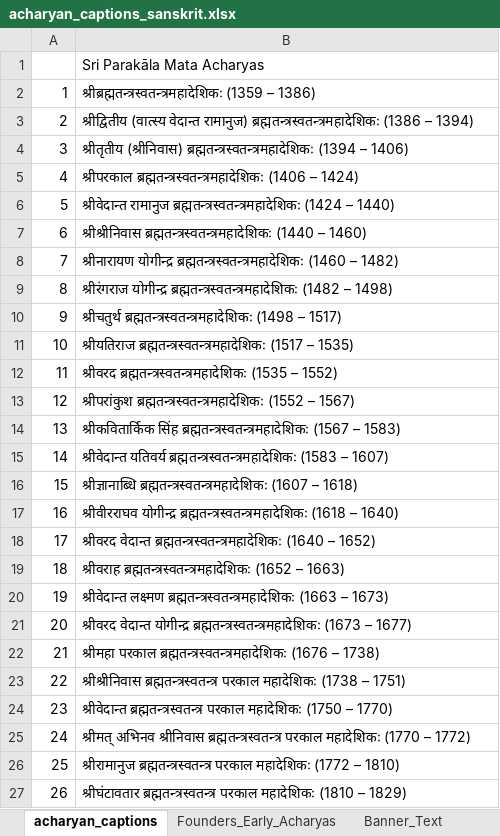
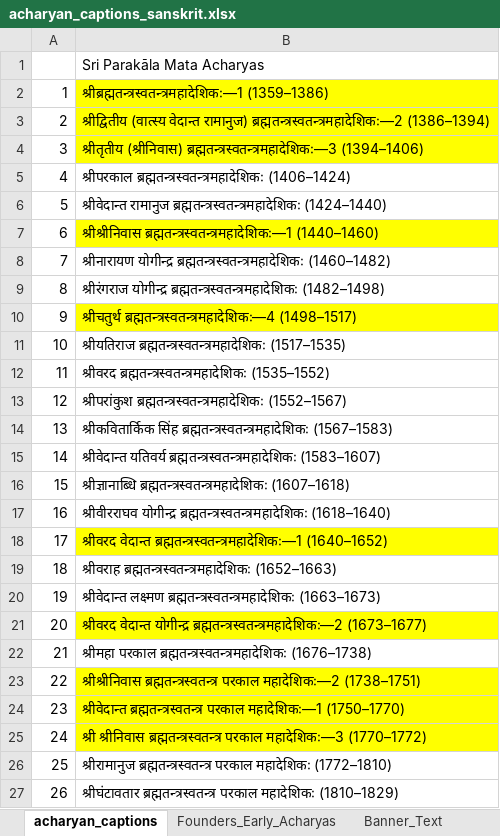
Before and after one commit to ksudarsh/parampara_poster_template, an Excel workbook: acharyan_captions_sanskrit.xlsx, sheet acharyan_captions, drawn as a sheet; only a part is shown; values as stored, in another font and other column widths than the file's, no borders; charts and pictures not drawn; the diff covers the shown part only; the diff names each change by its address in the sheet, - before the commit and + after, or states it on an @@ line.

```diff
--- a/acharyan_captions_sanskrit.xlsx (sheet acharyan_captions)
+++ b/acharyan_captions_sanskrit.xlsx (sheet acharyan_captions)
-B2: श्रीब्रह्मतन्त्रस्वतन्त्रमहादेशिकः (1359 – 1386)
+B2: श्रीब्रह्मतन्त्रस्वतन्त्रमहादेशिकः—1 (1359–1386)
-B2:B4 fill: none
+B2:B4 fill: #FFFF00
-B3: …वेदान्त रामानुज) ब्रह्मतन्त्रस्वतन्त्रमहादेशिकः (1386 – 1394)
+B3: …वेदान्त रामानुज) ब्रह्मतन्त्रस्वतन्त्रमहादेशिकः—2 (1386–1394)
-B4: श्रीतृतीय (श्रीनिवास) ब्रह्मतन्त्रस्वतन्त्रमहादेशिकः (1394 – 1406)
+B4: श्रीतृतीय (श्रीनिवास) ब्रह्मतन्त्रस्वतन्त्रमहादेशिकः—3 (1394–1406)
-B5: श्रीपरकाल ब्रह्मतन्त्रस्वतन्त्रमहादेशिकः (1406 – 1424)
+B5: श्रीपरकाल ब्रह्मतन्त्रस्वतन्त्रमहादेशिकः (1406–1424)
-B6: …रामानुज ब्रह्मतन्त्रस्वतन्त्रमहादेशिकः (1424 – 1440)
+B6: …रामानुज ब्रह्मतन्त्रस्वतन्त्रमहादेशिकः (1424–1440)
-B7: श्रीश्रीनिवास ब्रह्मतन्त्रस्वतन्त्रमहादेशिकः (1440 – 1460)
+B7: श्रीश्रीनिवास ब्रह्मतन्त्रस्वतन्त्रमहादेशिकः—1 (1440–1460)
-B7 fill: none
+B7 fill: #FFFF00
-B8: …योगीन्द्र ब्रह्मतन्त्रस्वतन्त्रमहादेशिकः (1460 – 1482)
+B8: …योगीन्द्र ब्रह्मतन्त्रस्वतन्त्रमहादेशिकः (1460–1482)
-B9: …योगीन्द्र ब्रह्मतन्त्रस्वतन्त्रमहादेशिकः (1482 – 1498)
+B9: …योगीन्द्र ब्रह्मतन्त्रस्वतन्त्रमहादेशिकः (1482–1498)
-B10: श्रीचतुर्थ ब्रह्मतन्त्रस्वतन्त्रमहादेशिकः (1498 – 1517)
+B10: श्रीचतुर्थ ब्रह्मतन्त्रस्वतन्त्रमहादेशिकः—4 (1498–1517)
-B10 fill: none
+B10 fill: #FFFF00
-B11: श्रीयतिराज ब्रह्मतन्त्रस्वतन्त्रमहादेशिकः (1517 – 1535)
+B11: श्रीयतिराज ब्रह्मतन्त्रस्वतन्त्रमहादेशिकः (1517–1535)
-B12: श्रीवरद ब्रह्मतन्त्रस्वतन्त्रमहादेशिकः (1535 – 1552)
+B12: श्रीवरद ब्रह्मतन्त्रस्वतन्त्रमहादेशिकः (1535–1552)
-B13: श्रीपरांकुश ब्रह्मतन्त्रस्वतन्त्रमहादेशिकः (1552 – 1567)
+B13: श्रीपरांकुश ब्रह्मतन्त्रस्वतन्त्रमहादेशिकः (1552–1567)
-B14: …सिंह ब्रह्मतन्त्रस्वतन्त्रमहादेशिकः (1567 – 1583)
+B14: …सिंह ब्रह्मतन्त्रस्वतन्त्रमहादेशिकः (1567–1583)
-B15: …यतिवर्य ब्रह्मतन्त्रस्वतन्त्रमहादेशिकः (1583 – 1607)
+B15: …यतिवर्य ब्रह्मतन्त्रस्वतन्त्रमहादेशिकः (1583–1607)
-B16: श्रीज्ञानाब्धि ब्रह्मतन्त्रस्वतन्त्रमहादेशिकः (1607 – 1618)
+B16: श्रीज्ञानाब्धि ब्रह्मतन्त्रस्वतन्त्रमहादेशिकः (1607–1618)
-B17: …योगीन्द्र ब्रह्मतन्त्रस्वतन्त्रमहादेशिकः (1618 – 1640)
+B17: …योगीन्द्र ब्रह्मतन्त्रस्वतन्त्रमहादेशिकः (1618–1640)
-B18: श्रीवरद वेदान्त ब्रह्मतन्त्रस्वतन्त्रमहादेशिकः (1640 – 1652)
+B18: श्रीवरद वेदान्त ब्रह्मतन्त्रस्वतन्त्रमहादेशिकः—1 (1640–1652)
-B18 fill: none
+B18 fill: #FFFF00
-B19: श्रीवराह ब्रह्मतन्त्रस्वतन्त्रमहादेशिकः (1652 – 1663)
+B19: श्रीवराह ब्रह्मतन्त्रस्वतन्त्रमहादेशिकः (1652–1663)
-B20: …लक्ष्मण ब्रह्मतन्त्रस्वतन्त्रमहादेशिकः (1663 – 1673)
+B20: …लक्ष्मण ब्रह्मतन्त्रस्वतन्त्रमहादेशिकः (1663–1673)
-B21: …वेदान्त योगीन्द्र ब्रह्मतन्त्रस्वतन्त्रमहादेशिकः (1673 – 1677)
+B21: …वेदान्त योगीन्द्र ब्रह्मतन्त्रस्वतन्त्रमहादेशिकः—2 (1673–1677)
-B21 fill: none
+B21 fill: #FFFF00
-B22: …परकाल ब्रह्मतन्त्रस्वतन्त्रमहादेशिकः (1676 – 1738)
+B22: …परकाल ब्रह्मतन्त्रस्वतन्त्रमहादेशिकः (1676–1738)
-B23: …ब्रह्मतन्त्रस्वतन्त्र परकाल महादेशिकः (1738 – 1751)
+B23: …ब्रह्मतन्त्रस्वतन्त्र परकाल महादेशिकः—2 (1738–1751)
-B23:B25 fill: none
+B23:B25 fill: #FFFF00
-B24: …ब्रह्मतन्त्रस्वतन्त्र परकाल महादेशिकः (1750 – 1770)
+B24: …ब्रह्मतन्त्रस्वतन्त्र परकाल महादेशिकः—1 (1750–1770)
-B25: श्रीमत् अभिनव श्रीनिवास ब्रह्मतन्त्रस्वतन्त्र परकाल महादेशिकः (1770 – 1772)
+B25: श्री श्रीनिवास ब्रह्मतन्त्रस्वतन्त्र परकाल महादेशिकः—3 (1770–1772)
-B26: …परकाल महादेशिकः (1772 – 1810)
+B26: …परकाल महादेशिकः (1772–1810)
-B27: …परकाल महादेशिकः (1810 – 1829)
+B27: …परकाल महादेशिकः (1810–1829)
```
Also changed, not shown: 10 edited cells and cell formats elsewhere in this sheet, sheet Banner_Text, charts or pictures, acharyan_captions_english.xlsx, acharyan_captions_kannada.xlsx, 3 other files.
